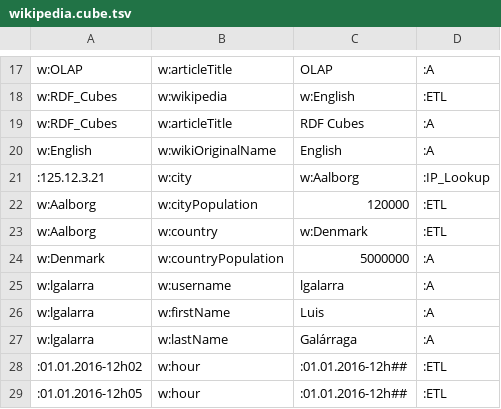
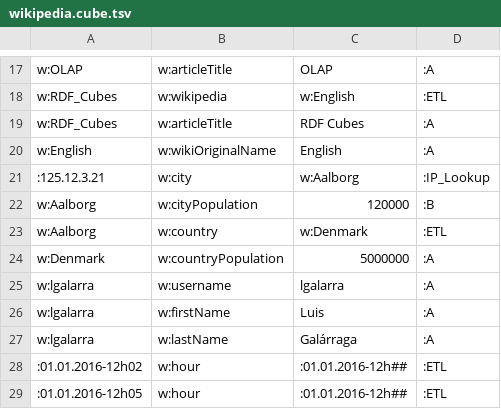
Before and after one commit to kimmathiassen/ProvenanceEnabledCubes, a TSV file: src/main/resources/wikipedia/wikipedia.cube.tsv, drawn as a sheet; only a part is shown, gaps mark what is left out.

```diff
--- a/src/main/resources/wikipedia/wikipedia.cube.tsv
+++ b/src/main/resources/wikipedia/wikipedia.cube.tsv
@@ -21,3 +21,3 @@ w:English	w:wikiOriginalName	English	:A
 :125.12.3.21	w:city	w:Aalborg	:IP_Lookup
-w:Aalborg	w:cityPopulation	120000	:ETL
+w:Aalborg	w:cityPopulation	120000	:B
 w:Aalborg	w:country	w:Denmark	:ETL
```
Also changed, not shown: 3 other files.
